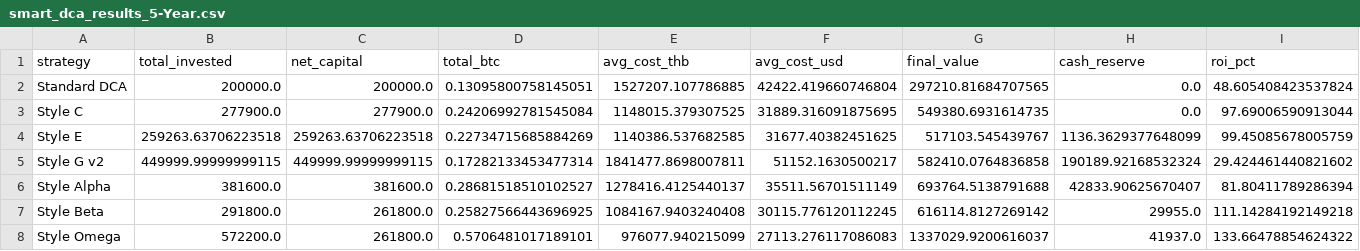
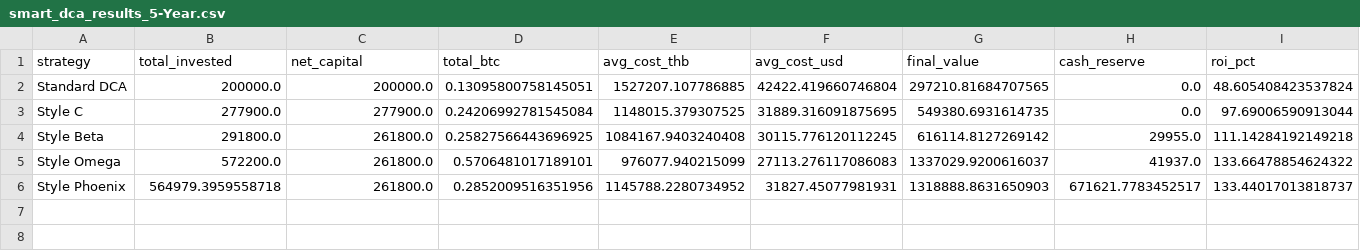
Before and after one commit to manhiiautomation-gif/Smart-dca, a CSV file: download/smart_dca_results_5-Year.csv, drawn as a sheet; only a part is shown; removed rows and columns are numbered as before the commit, all else as after; rows hold the shown columns only; the diff names each change by its address in the sheet, - before the commit and + after, or states it on an @@ line.

```diff
--- a/download/smart_dca_results_5-Year.csv
+++ b/download/smart_dca_results_5-Year.csv
-row 4: Style E | 259263.63706223518 | 259263.63706223518 | 0.22734715685884269 | 1140386.537682585 | 31677.40382451625 | 517103.545439767 | 1136.3629377648099 | 99.45085678005759
-row 5: Style G v2 | 449999.99999999115 | 449999.99999999115 | 0.17282133453477314 | 1841477.8698007811 | 51152.1630500217 | 582410.0764836858 | 190189.92168532324 | 29.424461440821602
-row 6: Style Alpha | 381600.0 | 381600.0 | 0.28681518510102527 | 1278416.4125440137 | 35511.56701511149 | 693764.5138791688 | 42833.90625670407 | 81.80411789286394
+row 6: Style Phoenix | 564979.3959558718 | 261800.0 | 0.2852009516351956 | 1145788.2280734952 | 31827.45077981931 | 1318888.8631650903 | 671621.7783452517 | 133.44017013818737
```
Also changed, not shown: download/smart_dca_results_3-Year.csv, 3 other files.
